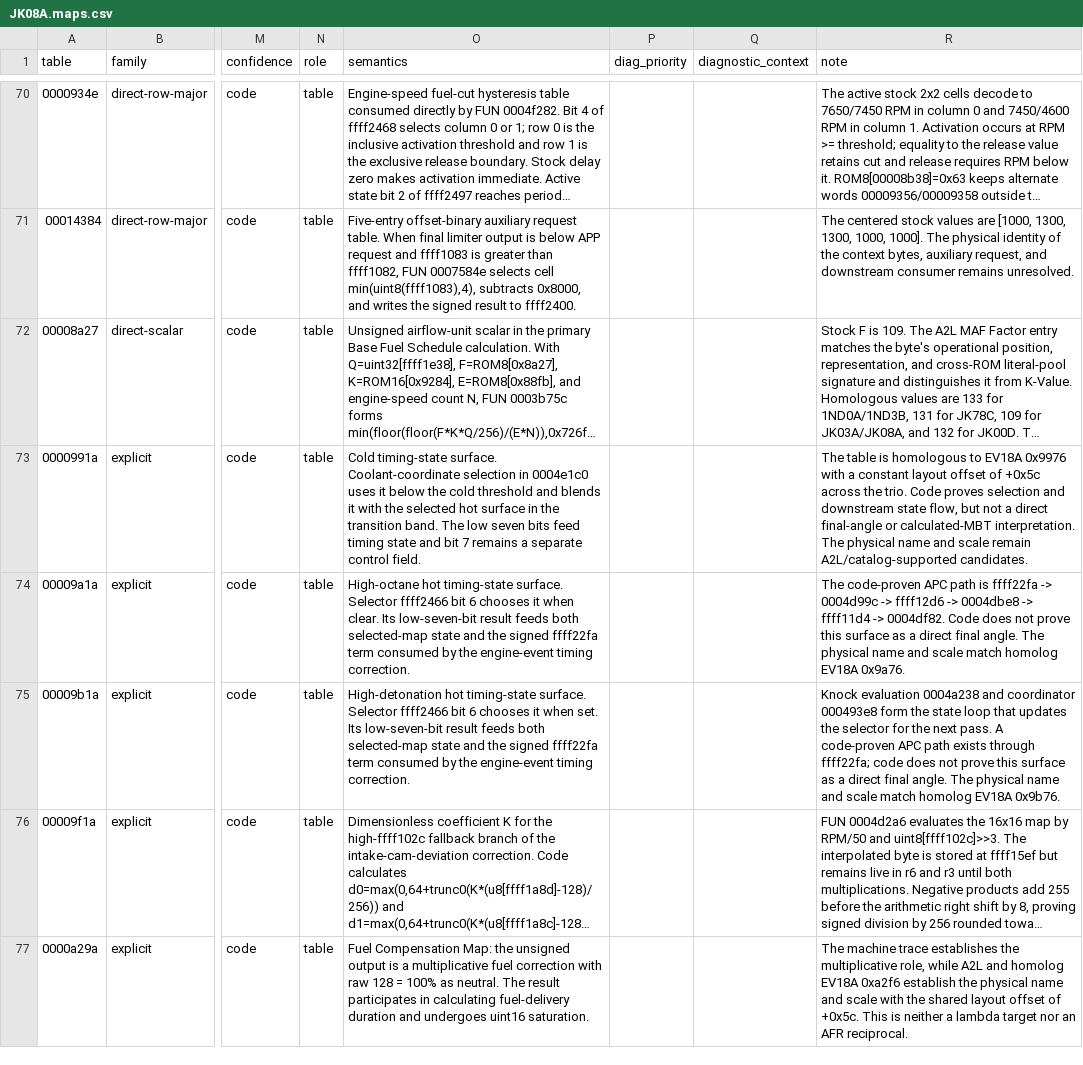
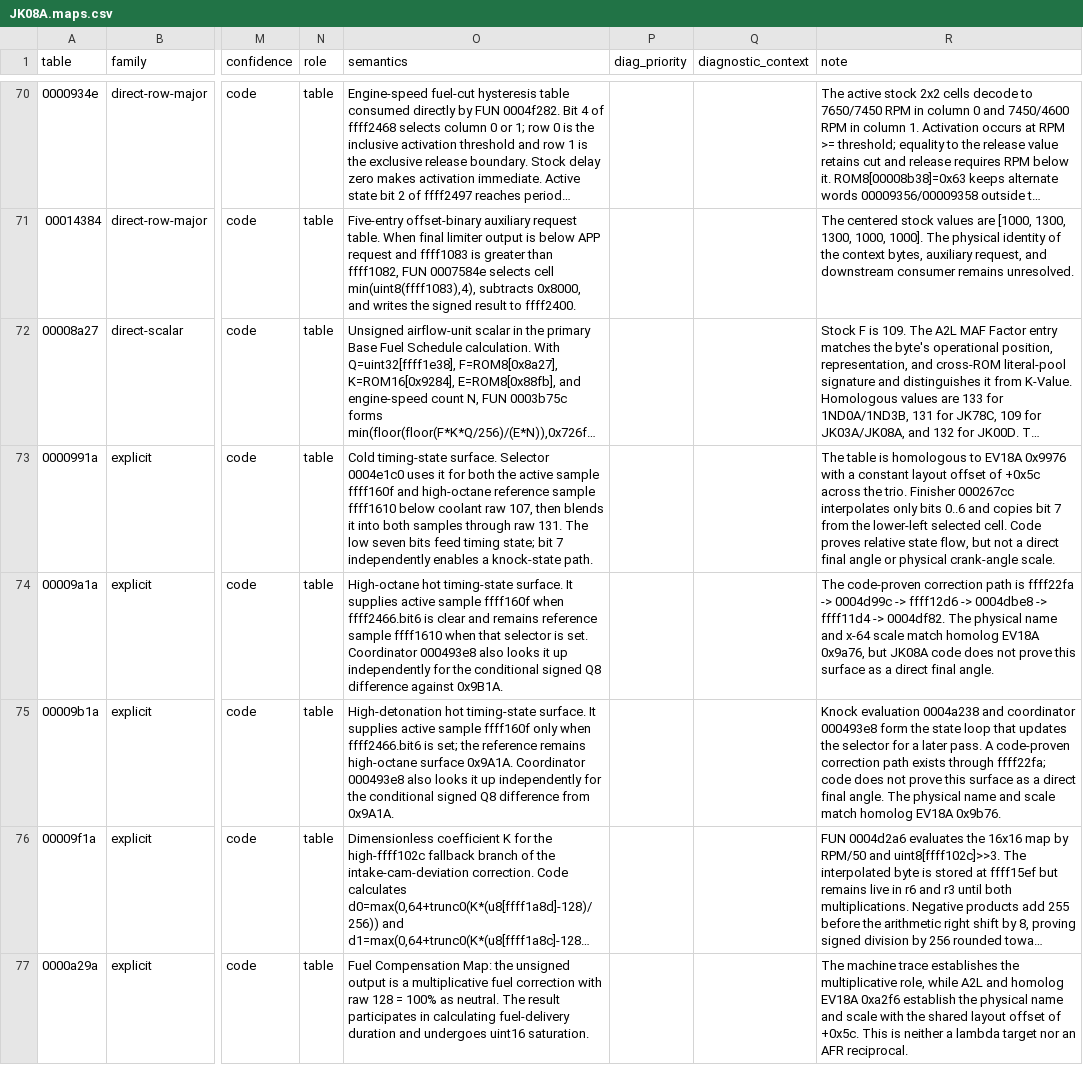
Before and after one commit to irudoy/v, a CSV file: defs/JK08A.maps.csv, drawn as a sheet; only a part is shown, gaps mark what is left out; long unchanged cells end in …; the diff names each change by its address in the sheet, - before the commit and + after, or states it on an @@ line.

```diff
--- a/defs/JK08A.maps.csv
+++ b/defs/JK08A.maps.csv
-O73 (semantics): …timing-state surface. Coolant-coordinate selection in 0004e1c0 uses it below the cold threshold and blends it with the selected hot surface in the transition band. The low seven bits feed timing state and bit 7 remains a separate control field.
+O73 (semantics): …timing-state surface. Selector 0004e1c0 uses it for both the active sample ffff160f and high-octane reference sample ffff1610 below coolant raw 107, then blends it into both samples through raw 131. The low seven bits feed timing state; bit 7 independently enables a knock-state path.
-R73 (note): …the trio. Code proves selection and downstream state flow, but not a direct final-angle or calculated-MBT interpretation. The physical name and scale remain A2L/catalog-supported candidates.
+R73 (note): …the trio. Finisher 000267cc interpolates only bits 0..6 and copies bit 7 from the lower-left selected cell. Code proves relative state flow, but not a direct final angle or physical crank-angle scale.
-O74 (semantics): …timing-state surface. Selector ffff2466 bit 6 chooses it when clear. Its low-seven-bit result feeds both selected-map state and the signed ffff22fa term consumed by the engine-event timing correction.
+O74 (semantics): …timing-state surface. It supplies active sample ffff160f when ffff2466.bit6 is clear and remains reference sample ffff1610 when that selector is set. Coordinator 000493e8 also looks it up independently for the conditional signed Q8 difference against 0x9B1A.
-R74 (note): The code-proven APC path is ffff22fa -> 0004d99c -> ffff12d6 -> 0004dbe8 -> ffff11d4 -> 0004df82. Code does not prove this surface as a direct final angle. The physical name and scale match homolog EV18A 0x9a76.
+R74 (note): The code-proven correction path is ffff22fa -> 0004d99c -> ffff12d6 -> 0004dbe8 -> ffff11d4 -> 0004df82. The physical name and x-64 scale match homolog EV18A 0x9a76, but JK08A code does not prove this surface as a direct final angle.
-O75 (semantics): …timing-state surface. Selector ffff2466 bit 6 chooses it when set. Its low-seven-bit result feeds both selected-map state and the signed ffff22fa term consumed by the engine-event timing correction.
+O75 (semantics): …timing-state surface. It supplies active sample ffff160f only when ffff2466.bit6 is set; the reference remains high-octane surface 0x9A1A. Coordinator 000493e8 also looks it up independently for the conditional signed Q8 difference from 0x9A1A.
-R75 (note): …selector for the next pass. A code-proven APC path exists…
+R75 (note): …selector for a later pass. A code-proven correction path exists…
```
Also changed, not shown: defs/JK08A.findings.csv, defs/JK08A.funcs.csv, 16 other files.
